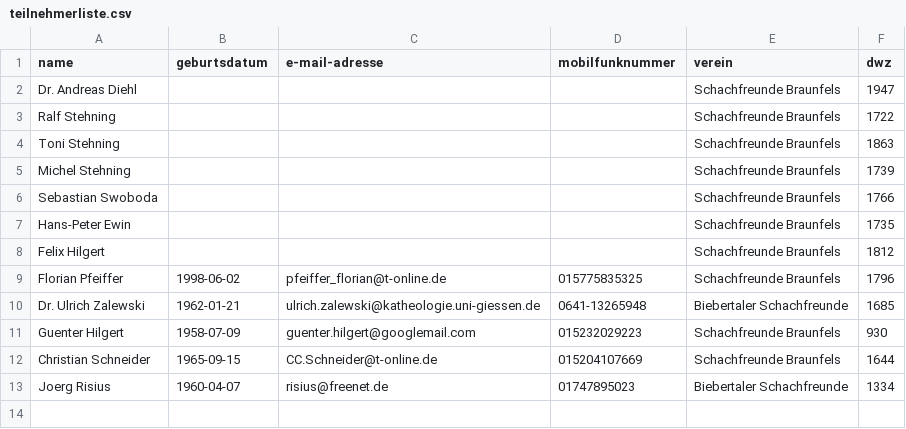
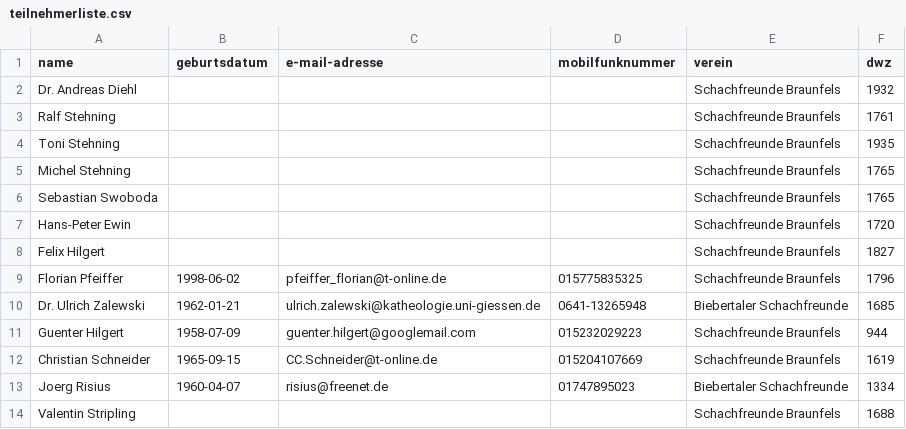
Before and after one commit to FlorianPf/sfb_webseite, a CSV file: anmeldeformular_stm/teilnehmerliste.csv, drawn as a sheet.

```diff
--- a/anmeldeformular_stm/teilnehmerliste.csv
+++ b/anmeldeformular_stm/teilnehmerliste.csv
@@ -1,13 +1,14 @@
 name, geburtsdatum, e-mail-adresse, mobilfunknummer, verein, dwz
-Dr. Andreas Diehl, , , , Schachfreunde Braunfels, 1947
-Ralf Stehning, , , , Schachfreunde Braunfels, 1722
-Toni Stehning, , , , Schachfreunde Braunfels, 1863
-Michel Stehning, , , , Schachfreunde Braunfels, 1739
-Sebastian Swoboda, , , , Schachfreunde Braunfels, 1766
-Hans-Peter Ewin, , , , Schachfreunde Braunfels, 1735
-Felix Hilgert, , , , Schachfreunde Braunfels, 1812
+Dr. Andreas Diehl, , , , Schachfreunde Braunfels, 1932
+Ralf Stehning, , , , Schachfreunde Braunfels, 1761
+Toni Stehning, , , , Schachfreunde Braunfels, 1935
+Michel Stehning, , , , Schachfreunde Braunfels, 1765
+Sebastian Swoboda, , , , Schachfreunde Braunfels, 1765
+Hans-Peter Ewin, , , , Schachfreunde Braunfels, 1720
+Felix Hilgert, , , , Schachfreunde Braunfels, 1827
 Florian Pfeiffer, 1998-06-02, pfeiffer_florian@t-online.de, 015775835325, Schachfreunde Braunfels, 1796
 Dr. Ulrich Zalewski, 1962-01-21, ulrich.zalewski@katheologie.uni-giessen.de, 0641-13265948, Biebertaler Schachfreunde, 1685
-Guenter Hilgert, 1958-07-09, guenter.hilgert@googlemail.com, 015232029223, Schachfreunde Braunfels, 930
-Christian Schneider, 1965-09-15, CC.Schneider@t-online.de, 015204107669, Schachfreunde Braunfels, 1644
+Guenter Hilgert, 1958-07-09, guenter.hilgert@googlemail.com, 015232029223, Schachfreunde Braunfels, 944
+Christian Schneider, 1965-09-15, CC.Schneider@t-online.de, 015204107669, Schachfreunde Braunfels, 1619
 Joerg Risius, 1960-04-07, risius@freenet.de, 01747895023, Biebertaler Schachfreunde, 1334
+Valentin Stripling, , , , Schachfreunde Braunfels, 1688
```
Also changed, not shown: 5 other files.
